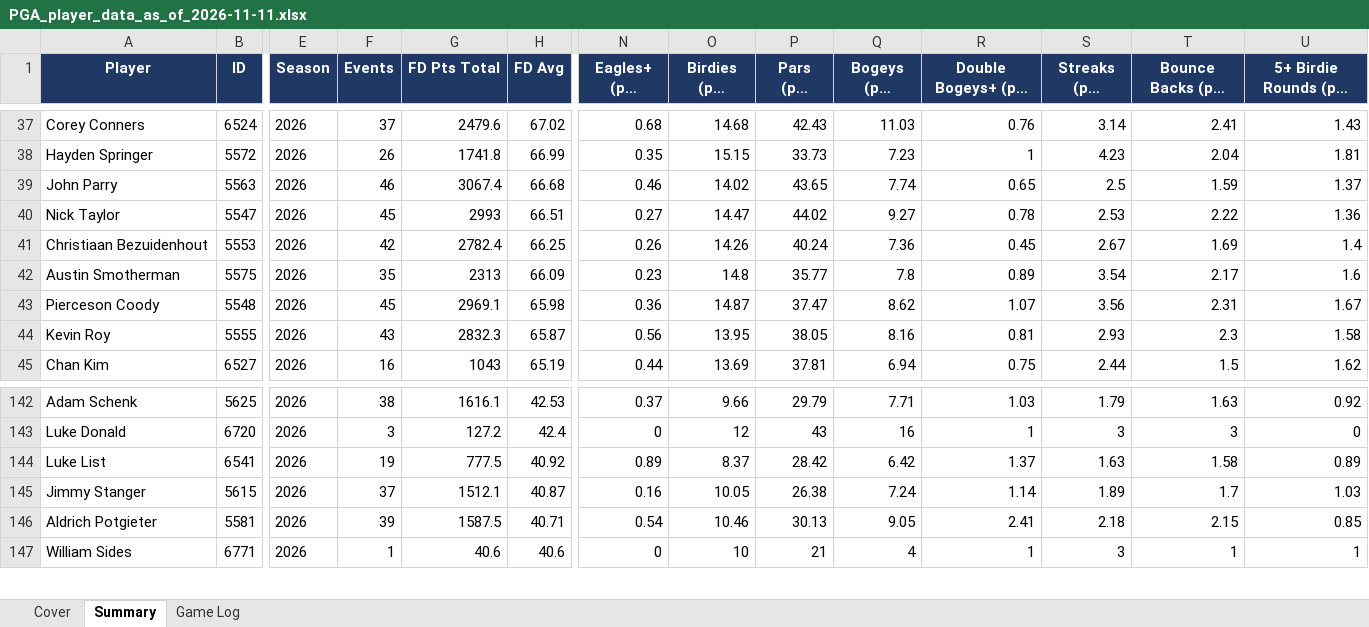
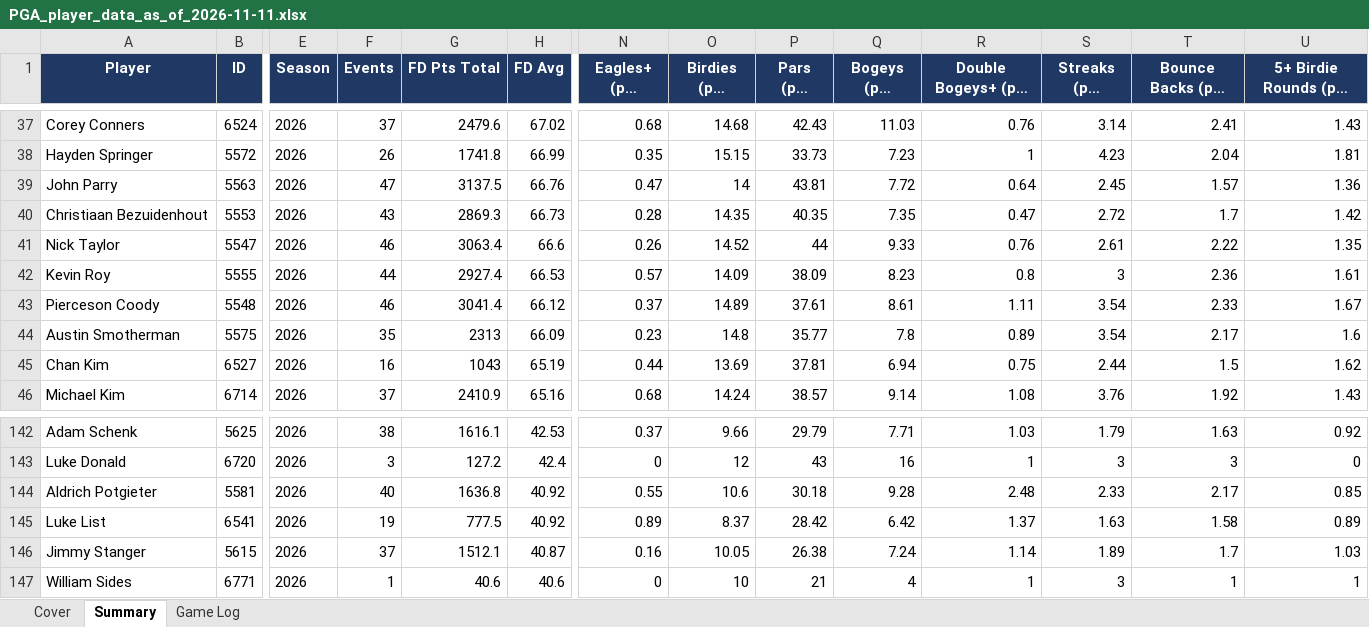
Before and after one commit to xtheredshirtx/fanduel-player-data, an Excel workbook: PGA/PGA_player_data_as_of_2026-11-11.xlsx, sheet Summary, drawn as a sheet; only a part is shown, gaps mark what is left out; long unchanged cells end in …; values as stored, in another font and other column widths than the file's, no borders; removed rows and columns are numbered as before the commit, all else as after; rows hold the shown columns only; the diff covers the shown part only; the diff names each change by its address in the sheet, - before the commit and + after, or states it on an @@ line.

```diff
--- a/PGA/PGA_player_data_as_of_2026-11-11.xlsx (sheet Summary)
+++ b/PGA/PGA_player_data_as_of_2026-11-11.xlsx (sheet Summary)
-F39 (Events): 46
+F39 (Events): 47
-G39 (FD Pts Total): 3067.4
+G39 (FD Pts Total): 3137.5
-H39 (FD Avg): 66.68
+H39 (FD Avg): 66.76
-N39 (Eagles+ (per event)): 0.46
+N39 (Eagles+ (per event)): 0.47
-O39 (Birdies (per event)): 14.02
+O39 (Birdies (per event)): 14
-P39 (Pars (per event)): 43.65
+P39 (Pars (per event)): 43.81
-Q39 (Bogeys (per event)): 7.74
+Q39 (Bogeys (per event)): 7.72
-R39 (Double Bogeys+ (per event)): 0.65
+R39 (Double Bogeys+ (per event)): 0.64
-S39 (Streaks (per event)): 2.5
+S39 (Streaks (per event)): 2.45
-T39 (Bounce Backs (per event)): 1.59
+T39 (Bounce Backs (per event)): 1.57
-U39 (5+ Birdie Rounds (per event)): 1.37
+U39 (5+ Birdie Rounds (per event)): 1.36
-row 40: Nick Taylor | 5547 | 2026 | 45 | 2993 | 66.51 | 0.27 | 14.47 | 44.02 | 9.27 | 0.78 | 2.53 | 2.22 | 1.36
-F40 (Events): 42
+F40 (Events): 43
-G40 (FD Pts Total): 2782.4
+G40 (FD Pts Total): 2869.3
-H40 (FD Avg): 66.25
+H40 (FD Avg): 66.73
-N40 (Eagles+ (per event)): 0.26
+N40 (Eagles+ (per event)): 0.28
-O40 (Birdies (per event)): 14.26
+O40 (Birdies (per event)): 14.35
-P40 (Pars (per event)): 40.24
+P40 (Pars (per event)): 40.35
-Q40 (Bogeys (per event)): 7.36
+Q40 (Bogeys (per event)): 7.35
-R40 (Double Bogeys+ (per event)): 0.45
+R40 (Double Bogeys+ (per event)): 0.47
-S40 (Streaks (per event)): 2.67
+S40 (Streaks (per event)): 2.72
-T40 (Bounce Backs (per event)): 1.69
+T40 (Bounce Backs (per event)): 1.7
-U40 (5+ Birdie Rounds (per event)): 1.4
+U40 (5+ Birdie Rounds (per event)): 1.42
+row 41: Nick Taylor | 5547 | 2026 | 46 | 3063.4 | 66.6 | 0.26 | 14.52 | 44 | 9.33 | 0.76 | 2.61 | 2.22 | 1.35
+row 42: Kevin Roy | 5555 | 2026 | 44 | 2927.4 | 66.53 | 0.57 | 14.09 | 38.09 | 8.23 | 0.8 | 3 | 2.36 | 1.61
+row 43: Pierceson Coody | 5548 | 2026 | 46 | 3041.4 | 66.12 | 0.37 | 14.89 | 37.61 | 8.61 | 1.11 | 3.54 | 2.33 | 1.67
-row 43: Pierceson Coody | 5548 | 2026 | 45 | 2969.1 | 65.98 | 0.36 | 14.87 | 37.47 | 8.62 | 1.07 | 3.56 | 2.31 | 1.67
-row 44: Kevin Roy | 5555 | 2026 | 43 | 2832.3 | 65.87 | 0.56 | 13.95 | 38.05 | 8.16 | 0.81 | 2.93 | 2.3 | 1.58
+row 46: Michael Kim | 6714 | 2026 | 37 | 2410.9 | 65.16 | 0.68 | 14.24 | 38.57 | 9.14 | 1.08 | 3.76 | 1.92 | 1.43
+row 144: Aldrich Potgieter | 5581 | 2026 | 40 | 1636.8 | 40.92 | 0.55 | 10.6 | 30.18 | 9.28 | 2.48 | 2.33 | 2.17 | 0.85
-row 146: Aldrich Potgieter | 5581 | 2026 | 39 | 1587.5 | 40.71 | 0.54 | 10.46 | 30.13 | 9.05 | 2.41 | 2.18 | 2.15 | 0.85
```
Also changed, not shown: 22 added rows, 23 removed rows and 144 edited cells elsewhere in this sheet, sheet Game Log, sheet Cover, NASCAR/NASCAR_player_data_as_of_2026-11-11.xlsx, NFL/NFL_player_data_as_of_2026-11-11.xlsx, 12 other files.
